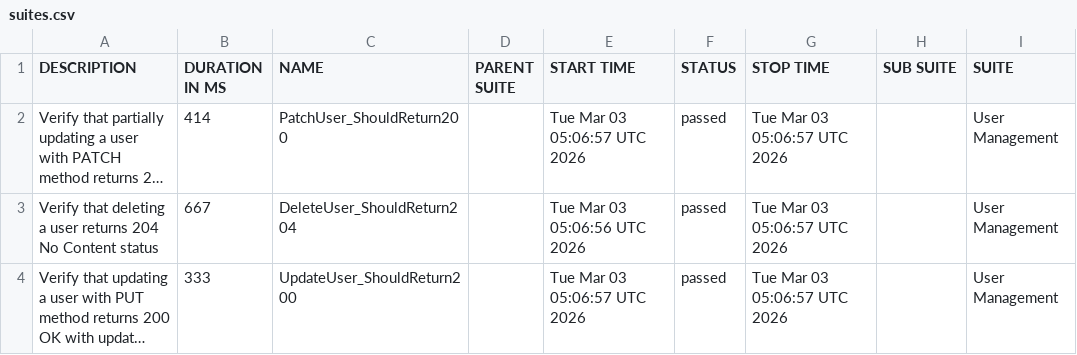
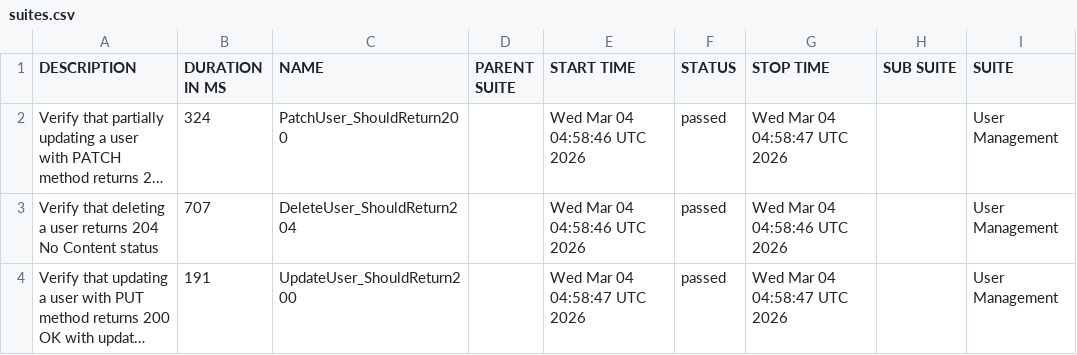
Before and after one commit to ITTVaidantGarg/Reqres-Api-GithubAction, a CSV file: regression/data/suites.csv, drawn as a sheet; only a part is shown; long unchanged cells end in …; the diff names each change by its address in the sheet, - before the commit and + after, or states it on an @@ line.

```diff
--- a/regression/data/suites.csv
+++ b/regression/data/suites.csv
-B2 (DURATION IN MS): 414
+B2 (DURATION IN MS): 324
-E2 (START TIME): Tue Mar 03 05:06:57 UTC 2026
+E2 (START TIME): Wed Mar 04 04:58:46 UTC 2026
-G2 (STOP TIME): Tue Mar 03 05:06:57 UTC 2026
+G2 (STOP TIME): Wed Mar 04 04:58:47 UTC 2026
-B3 (DURATION IN MS): 667
+B3 (DURATION IN MS): 707
-E3 (START TIME): Tue Mar 03 05:06:56 UTC 2026
+E3 (START TIME): Wed Mar 04 04:58:46 UTC 2026
-G3 (STOP TIME): Tue Mar 03 05:06:57 UTC 2026
+G3 (STOP TIME): Wed Mar 04 04:58:46 UTC 2026
-B4 (DURATION IN MS): 333
+B4 (DURATION IN MS): 191
-E4 (START TIME): Tue Mar 03 05:06:57 UTC 2026
+E4 (START TIME): Wed Mar 04 04:58:47 UTC 2026
-G4 (STOP TIME): Tue Mar 03 05:06:57 UTC 2026
+G4 (STOP TIME): Wed Mar 04 04:58:47 UTC 2026
```
Also changed, not shown: 24 other files.
